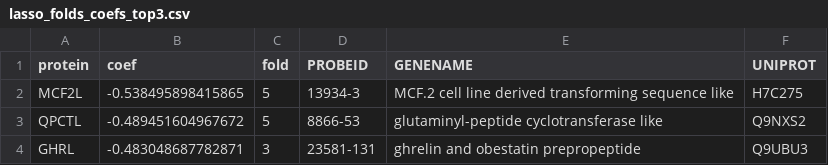
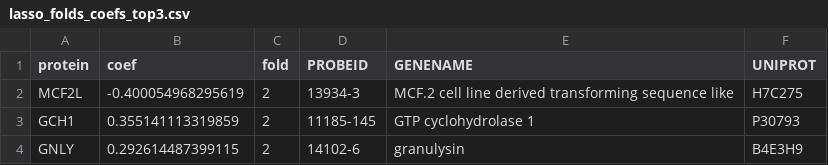
Before and after one commit to PeterSax929/LRTI-classifier-Proteomics, a CSV file: BREATH2.Prot/results/lasso_folds_coefs_top3.csv, drawn as a sheet.

```diff
--- a/BREATH2.Prot/results/lasso_folds_coefs_top3.csv
+++ b/BREATH2.Prot/results/lasso_folds_coefs_top3.csv
@@ -1,4 +1,4 @@
 "protein","coef","fold","PROBEID","GENENAME","UNIPROT"
-"MCF2L",-0.538495898415865,5,"13934-3","MCF.2 cell line derived transforming sequence like","H7C275"
-"QPCTL",-0.489451604967672,5,"8866-53","glutaminyl-peptide cyclotransferase like","Q9NXS2"
-"GHRL",-0.483048687782871,3,"23581-131","ghrelin and obestatin prepropeptide","Q9UBU3"
+"MCF2L",-0.400054968295619,2,"13934-3","MCF.2 cell line derived transforming sequence like","H7C275"
+"GCH1",0.355141113319859,2,"11185-145","GTP cyclohydrolase 1","P30793"
+"GNLY",0.292614487399115,2,"14102-6","granulysin","B4E3H9"
```
Also changed, not shown: BREATH2.Prot/results/lassoRF_preds.csv, BREATH2.Prot/results/lassoRF_votes.csv, 12 other files.
